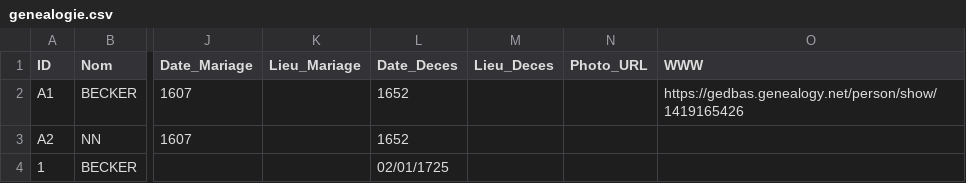
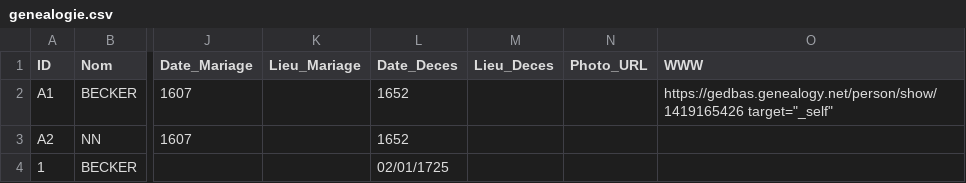
Before and after one commit to AJB1000/gb, a CSV file: genealogie.csv, drawn as a sheet; only a part is shown, gaps mark what is left out; the diff names each change by its address in the sheet, - before the commit and + after, or states it on an @@ line.

```diff
--- a/genealogie.csv
+++ b/genealogie.csv
-O2 (WWW): https://gedbas.genealogy.net/person/show/1419165426
+O2 (WWW): https://gedbas.genealogy.net/person/show/1419165426 target="_self"
```
Also changed, not shown: 1 other file.
